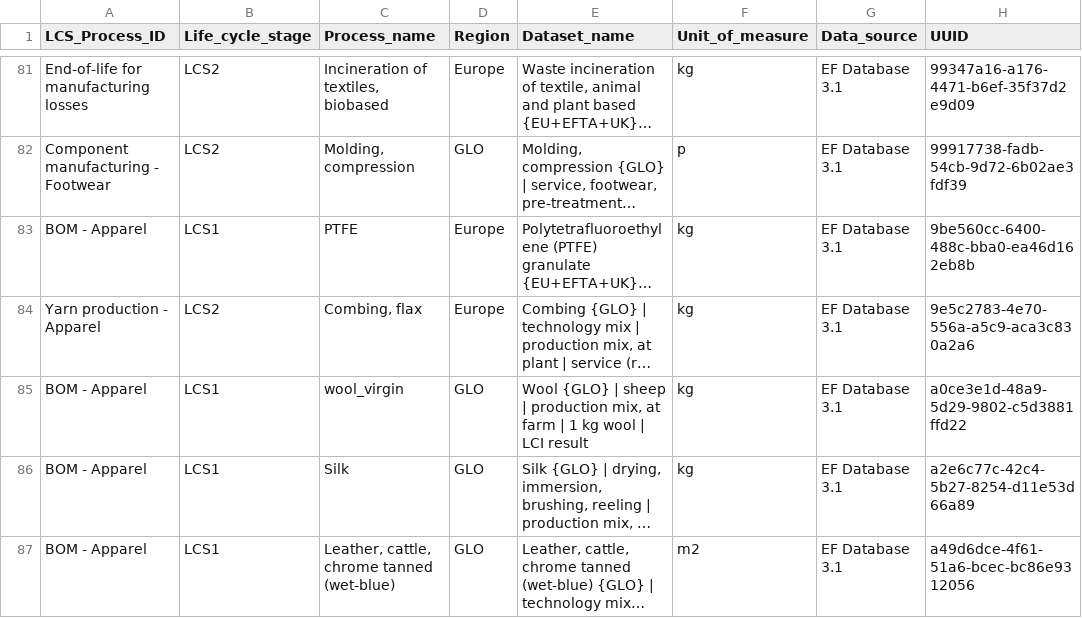
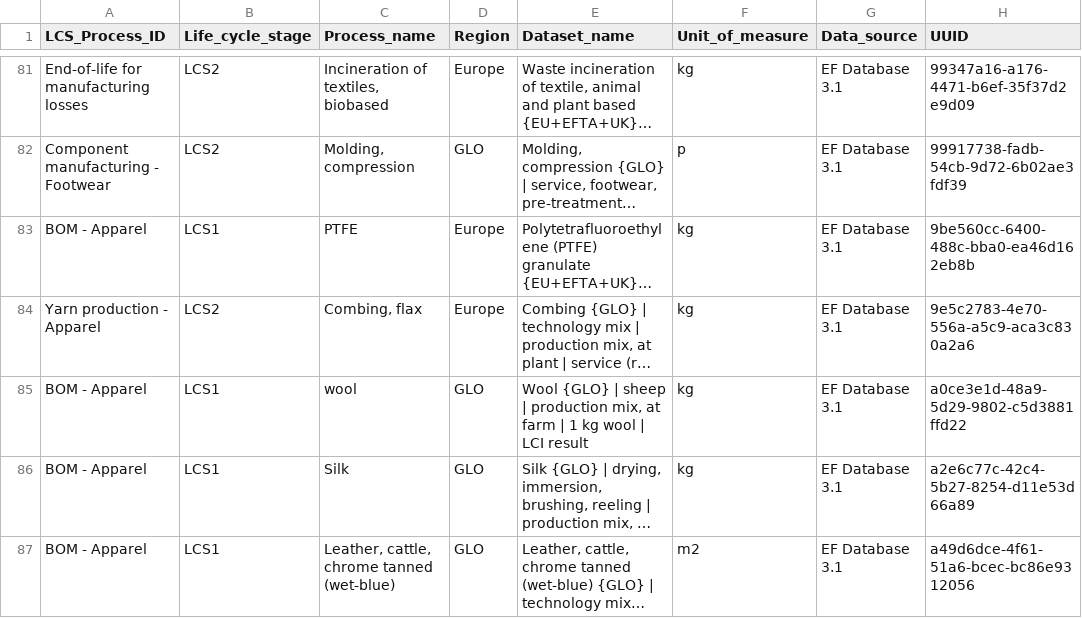
Before and after one commit to jakubjamny/PEF_AI, a CSV file: data/processes_master.csv, drawn as a sheet; only a part is shown, gaps mark what is left out; long unchanged cells end in …; the diff names each change by its address in the sheet, - before the commit and + after, or states it on an @@ line.

Commit message:
Update processes_master.csv

```diff
--- a/data/processes_master.csv
+++ b/data/processes_master.csv
-C85 (Process_name): wool_virgin
+C85 (Process_name): wool
```
